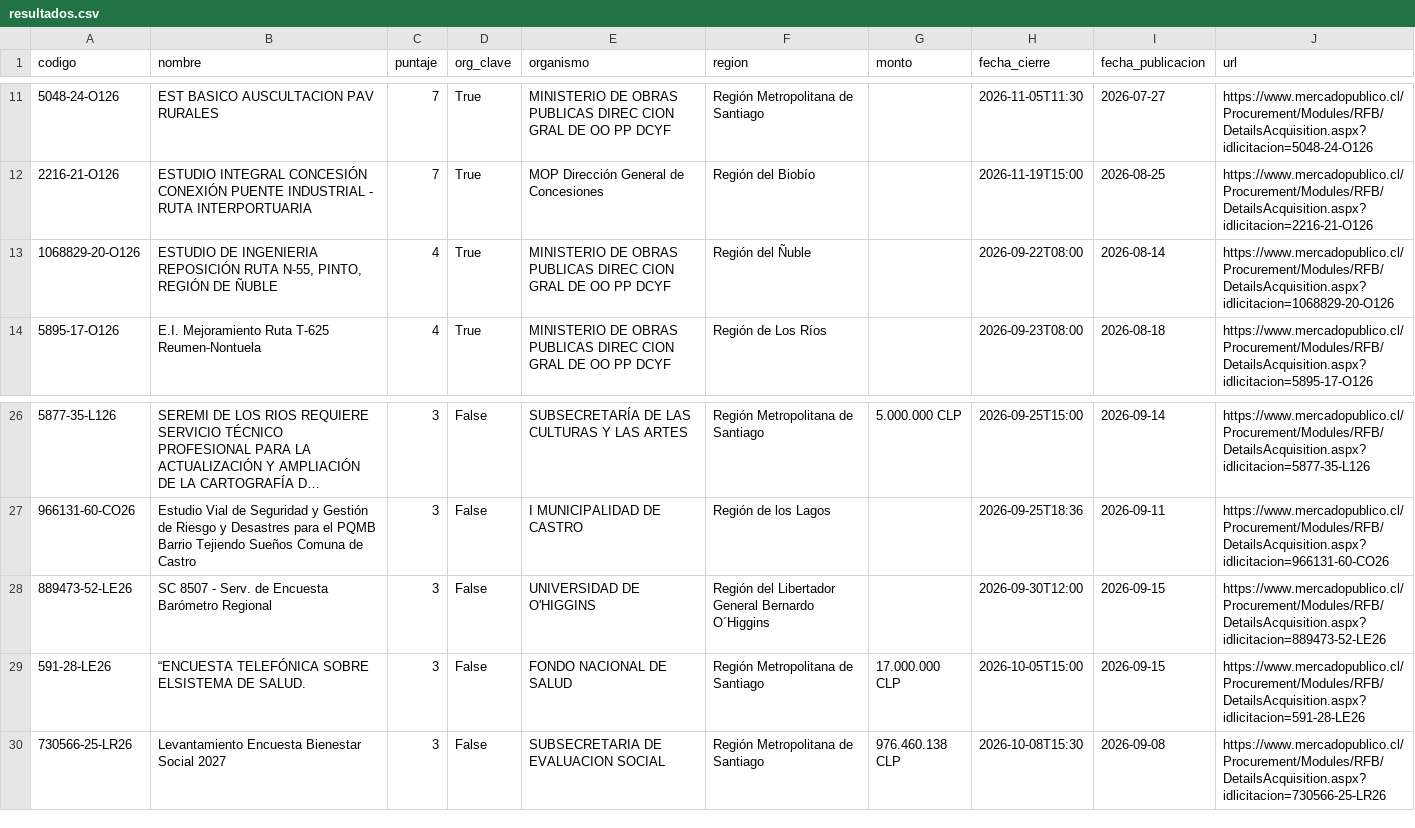
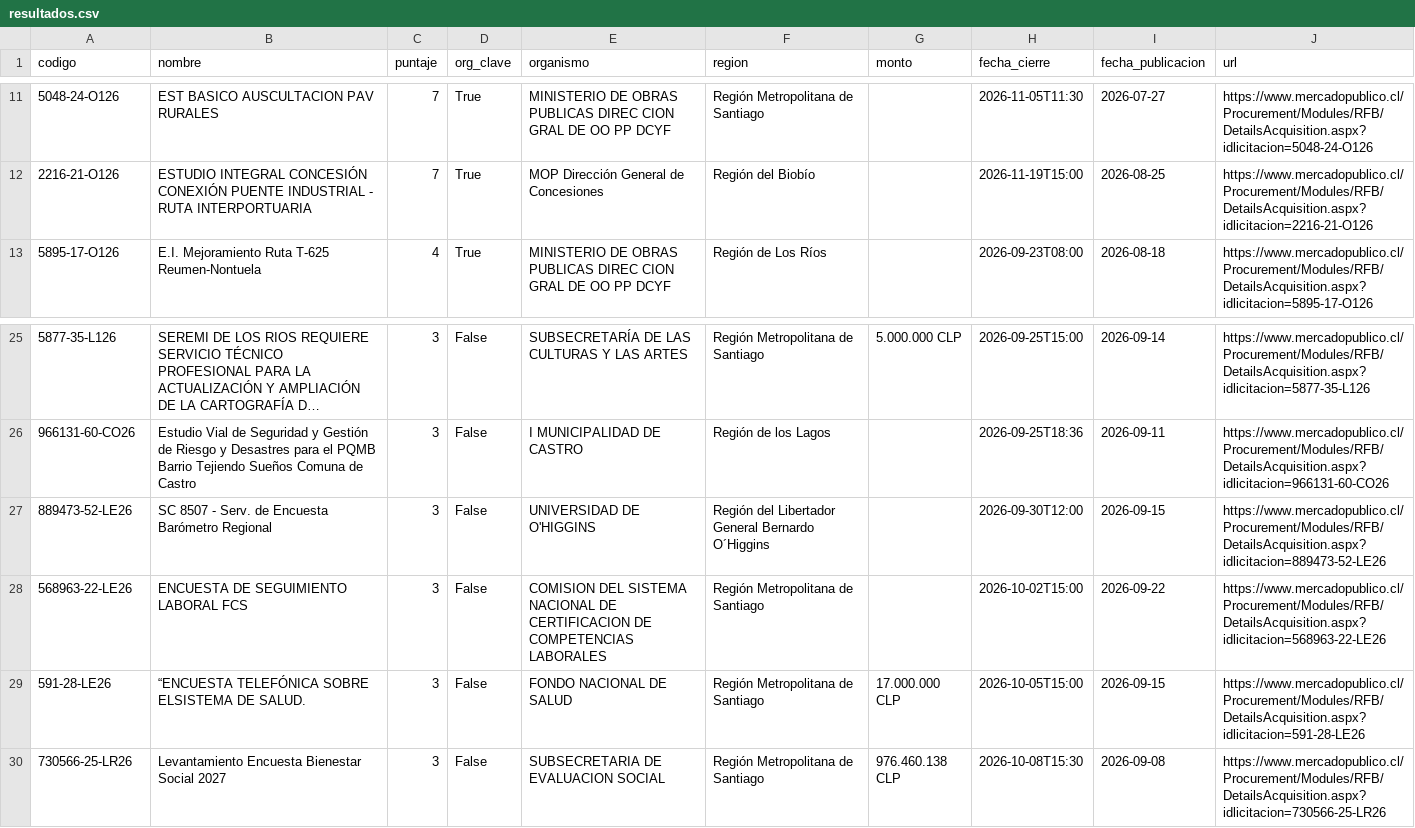
Before and after one commit to romedinag-tech/licitaciones, a CSV file: data/resultados.csv, drawn as a sheet; only a part is shown, gaps mark what is left out; long unchanged cells end in ….

```diff
--- a/data/resultados.csv
+++ b/data/resultados.csv
@@ -12,3 +12,2 @@
 2216-21-O126,ESTUDIO INTEGRAL CONCESIÓN CONEXIÓN PUENTE INDUSTRIAL - RUTA INTERPORTUARIA,7,True,MOP Dirección General de Concesiones,Región del Biobío ,,2026-11-19T15:00,2026-08-25,https://www.mercadopublico.cl/Procurement/Modules/RFB/DetailsAcquisition.aspx?idlicitacion=2216-21-O126
-1068829-20-O126,"ESTUDIO DE INGENIERIA REPOSICIÓN RUTA N-55, PINTO, REGIÓN DE ÑUBLE",4,True,MINISTERIO DE OBRAS PUBLICAS DIREC CION GRAL DE OO PP DCYF,Región del Ñuble,,2026-09-22T08:00,2026-08-14,https://www.mercadopublico.cl/Procurement/Modules/RFB/DetailsAcquisition.aspx?idlicitacion=1068829-20-O126
 5895-17-O126,E.I. Mejoramiento Ruta T-625 Reumen-Nontuela,4,True,MINISTERIO DE OBRAS PUBLICAS DIREC CION GRAL DE OO PP DCYF,Región de Los Ríos,,2026-09-23T08:00,2026-08-18,https://www.mercadopublico.cl/Procurement/Modules/RFB/DetailsAcquisition.aspx?idlicitacion=5895-17-O126
@@ -28,2 +27,3 @@
 889473-52-LE26,SC 8507 - Serv. de Encuesta Barómetro Regional,3,False,UNIVERSIDAD DE O'HIGGINS,Región del Libertador General Bernardo O´Higgins,,2026-09-30T12:00,2026-09-15,https://www.mercadopublico.cl/Procurement/Modules/RFB/DetailsAcquisition.aspx?idlicitacion=889473-52-LE26
+568963-22-LE26,ENCUESTA DE SEGUIMIENTO LABORAL FCS,3,False,COMISION DEL SISTEMA NACIONAL DE CERTIFICACION DE COMPETENCIAS LABORALES,Región Metropolitana de Santiago,,2026-10-02T15:00,2026-09-22,https://www.mercadopublico.cl/Procurement/Modules/RFB/DetailsAcquisition.aspx?idlicitacion=568963-22-LE26
 591-28-LE26,“ENCUESTA TELEFÓNICA SOBRE ELSISTEMA DE SALUD.,3,False,FONDO NACIONAL DE SALUD,Región Metropolitana de Santiago,17.000.000 CLP,2026-10-05T15:00,2026-09-15,https://www.mercadopublico.cl/Procurement/Modules/RFB/DetailsAcquisition.aspx?idlicitacion=591-28-LE26
```
Also changed, not shown: 2 other files.
